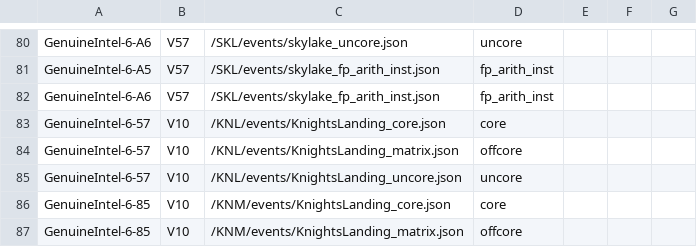
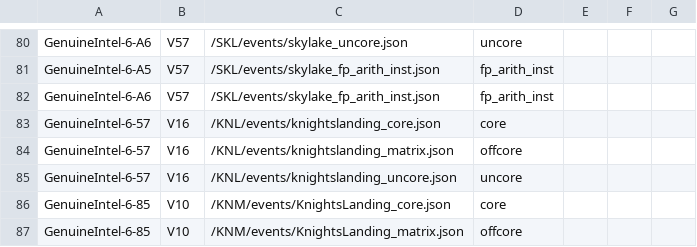
Before and after one commit to intel/perfmon, a CSV file: mapfile.csv, drawn as a sheet; only a part is shown, gaps mark what is left out.

Commit message:
KNL: Release v16 event files
This commit releases KNL v16 events and updates mapfile.csv
accordingly.

```diff
--- a/mapfile.csv
+++ b/mapfile.csv
@@ -82,5 +82,5 @@ GenuineIntel-6-A5,V57,/SKL/events/skylake_fp_arith_inst.json,fp_arith_inst,,,
 GenuineIntel-6-A6,V57,/SKL/events/skylake_fp_arith_inst.json,fp_arith_inst,,,
-GenuineIntel-6-57,V10,/KNL/events/KnightsLanding_core.json,core,,,
-GenuineIntel-6-57,V10,/KNL/events/KnightsLanding_matrix.json,offcore,,,
-GenuineIntel-6-57,V10,/KNL/events/KnightsLanding_uncore.json,uncore,,,
+GenuineIntel-6-57,V16,/KNL/events/knightslanding_core.json,core,,,
+GenuineIntel-6-57,V16,/KNL/events/knightslanding_matrix.json,offcore,,,
+GenuineIntel-6-57,V16,/KNL/events/knightslanding_uncore.json,uncore,,,
 GenuineIntel-6-85,V10,/KNM/events/KnightsLanding_core.json,core,,,
```
Also changed, not shown: 5 other files.
